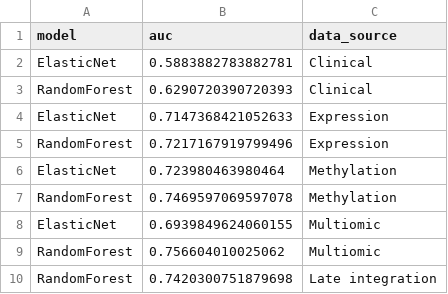
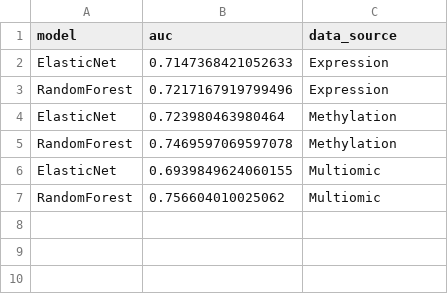
Before and after one commit to katzdaniel433-alt/PAP-Project, a CSV file: outputs/tables/all_auc_summary_extended.csv, drawn as a sheet; the diff names each change by its address in the sheet, - before the commit and + after, or states it on an @@ line.

```diff
--- a/outputs/tables/all_auc_summary_extended.csv
+++ b/outputs/tables/all_auc_summary_extended.csv
-row 2: ElasticNet | 0.5883882783882781 | Clinical
-row 3: RandomForest | 0.6290720390720393 | Clinical
-row 10: RandomForest | 0.7420300751879698 | Late integration
```
Also changed, not shown: outputs/tables/all_model_summary_extended.csv, outputs/tables/best_by_data_source.csv, 6 other files.
